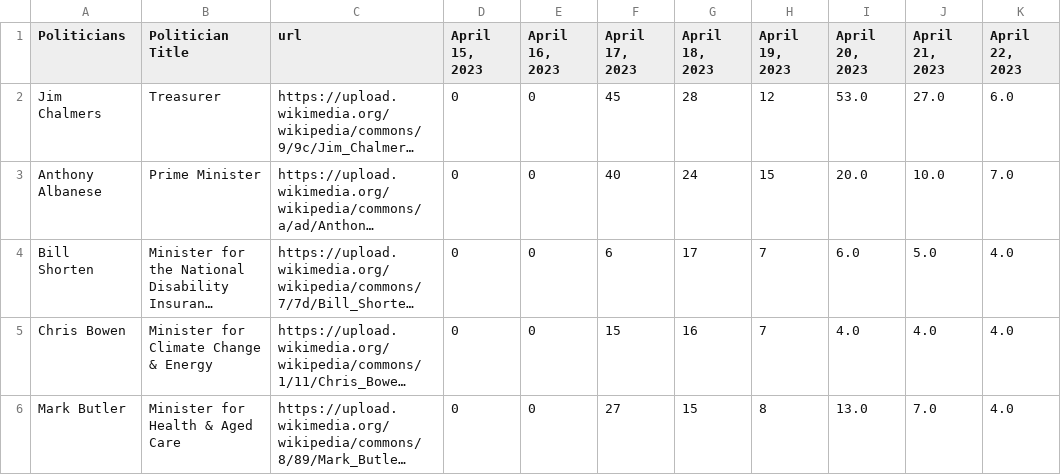
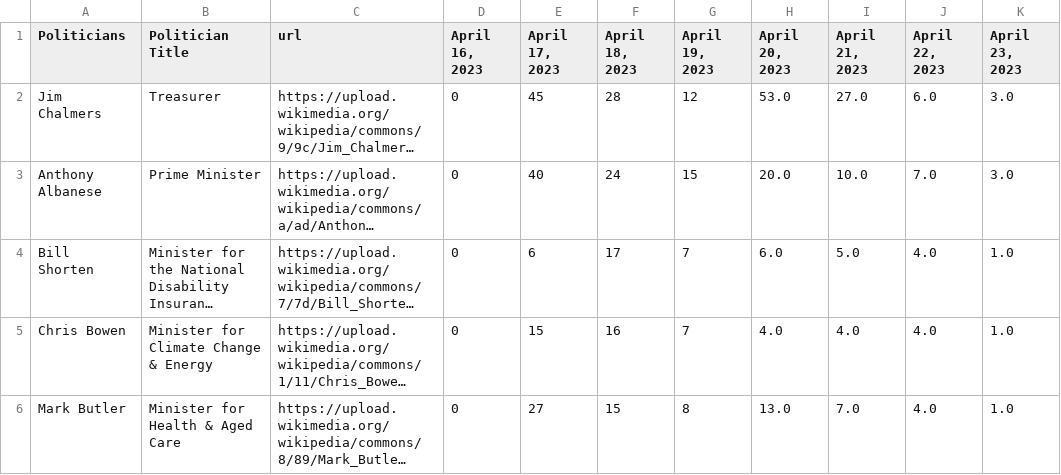
Before and after one commit to isentia-gapi/au_budget, a CSV file: 7-day-politician-fuzzy-match.csv, drawn as a sheet; long unchanged cells end in …; removed rows and columns are numbered as before the commit, all else as after; the diff names each change by its address in the sheet, - before the commit and + after, or states it on an @@ line.

Commit message:
committing files

```diff
--- a/7-day-politician-fuzzy-match.csv
+++ b/7-day-politician-fuzzy-match.csv
-column D (April 15, 2023), rows 2-6: all 0
+column K (April 23, 2023), rows 2-6: 3.0 | 3.0 | 1.0 | 1.0 | 1.0
```
